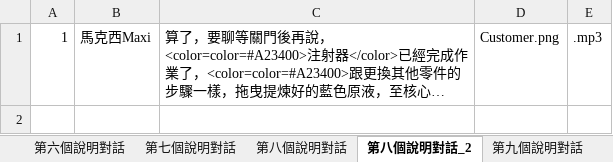
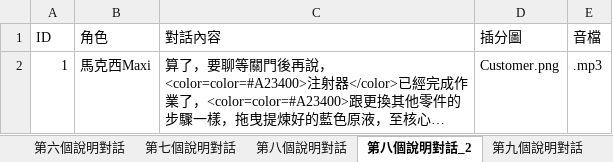
Before and after one commit to Shineliu77/LivingInTheRuins, an Excel workbook: Assets/StreamingAssets/Dialog.xlsx, sheet 第八個說明對話_2, drawn as a sheet; long unchanged cells end in …; values as stored, in another font and other column widths than the file's, no borders; the diff names each change by its address in the sheet, - before the commit and + after, or states it on an @@ line.

```diff
--- a/Assets/StreamingAssets/Dialog.xlsx (sheet 第八個說明對話_2)
+++ b/Assets/StreamingAssets/Dialog.xlsx (sheet 第八個說明對話_2)
+row 1: ID | 角色 | 對話內容 | 插分圖 | 音檔
```
Also changed, not shown: sheet 第二個說明對話_2, sheet 第三個說明對話_2, sheet 第四個說明對話_2, sheet 第三個說明對話_3, 26 other files.
